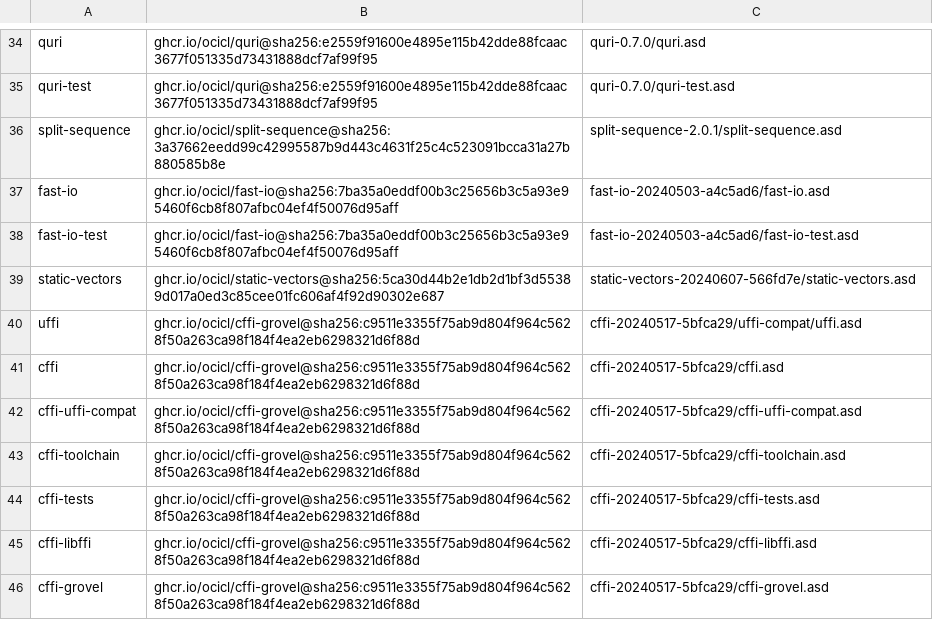
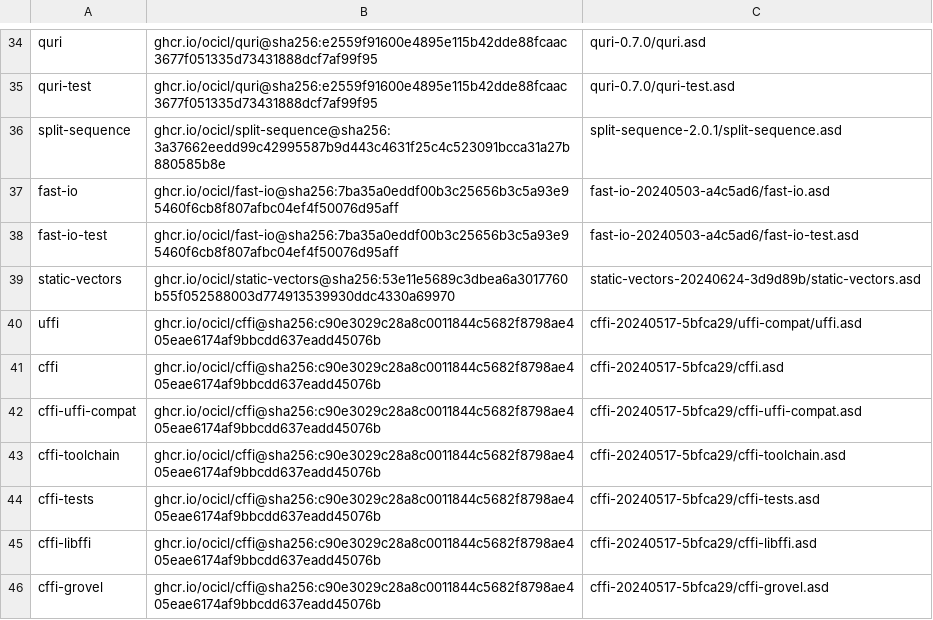
Before and after one commit to atgreen/scandy, a CSV file: systems.csv, drawn as a sheet; only a part is shown, gaps mark what is left out; the diff covers the shown part only.

```diff
--- a/systems.csv
+++ b/systems.csv
@@ -38,9 +38,9 @@ fast-io, ghcr.io/ocicl/fast-io@sha256:7ba35a0eddf00b3c25656b3c5a93e95460f6cb8f80
 fast-io-test, ghcr.io/ocicl/fast-io@sha256:7ba35a0eddf00b3c25656b3c5a93e95460f6cb8f807afbc04ef4f50076d95aff, fast-io-20240503-a4c5ad6/fast-io-test.asd
-static-vectors, ghcr.io/ocicl/static-vectors@sha256:5ca30d44b2e1db2d1bf3d55389d017a0ed3c85cee01fc606af4f92d90302e687, static-vectors-20240607-566fd7e/static-vectors.asd
-uffi, ghcr.io/ocicl/cffi-grovel@sha256:c9511e3355f75ab9d804f964c5628f50a263ca98f184f4ea2eb6298321d6f88d, cffi-20240517-5bfca29/uffi-compat/uffi.asd
-cffi, ghcr.io/ocicl/cffi-grovel@sha256:c9511e3355f75ab9d804f964c5628f50a263ca98f184f4ea2eb6298321d6f88d, cffi-20240517-5bfca29/cffi.asd
-cffi-uffi-compat, ghcr.io/ocicl/cffi-grovel@sha256:c9511e3355f75ab9d804f964c5628f50a263ca98f184f4ea2eb6298321d6f88d, cffi-20240517-5bfca29/cffi-uffi-compat.asd
-cffi-toolchain, ghcr.io/ocicl/cffi-grovel@sha256:c9511e3355f75ab9d804f964c5628f50a263ca98f184f4ea2eb6298321d6f88d, cffi-20240517-5bfca29/cffi-toolchain.asd
-cffi-tests, ghcr.io/ocicl/cffi-grovel@sha256:c9511e3355f75ab9d804f964c5628f50a263ca98f184f4ea2eb6298321d6f88d, cffi-20240517-5bfca29/cffi-tests.asd
-cffi-libffi, ghcr.io/ocicl/cffi-grovel@sha256:c9511e3355f75ab9d804f964c5628f50a263ca98f184f4ea2eb6298321d6f88d, cffi-20240517-5bfca29/cffi-libffi.asd
-cffi-grovel, ghcr.io/ocicl/cffi-grovel@sha256:c9511e3355f75ab9d804f964c5628f50a263ca98f184f4ea2eb6298321d6f88d, cffi-20240517-5bfca29/cffi-grovel.asd
+static-vectors, ghcr.io/ocicl/static-vectors@sha256:53e11e5689c3dbea6a3017760b55f052588003d774913539930ddc4330a69970, static-vectors-20240624-3d9d89b/static-vectors.asd
+uffi, ghcr.io/ocicl/cffi@sha256:c90e3029c28a8c0011844c5682f8798ae405eae6174af9bbcdd637eadd45076b, cffi-20240517-5bfca29/uffi-compat/uffi.asd
+cffi, ghcr.io/ocicl/cffi@sha256:c90e3029c28a8c0011844c5682f8798ae405eae6174af9bbcdd637eadd45076b, cffi-20240517-5bfca29/cffi.asd
+cffi-uffi-compat, ghcr.io/ocicl/cffi@sha256:c90e3029c28a8c0011844c5682f8798ae405eae6174af9bbcdd637eadd45076b, cffi-20240517-5bfca29/cffi-uffi-compat.asd
+cffi-toolchain, ghcr.io/ocicl/cffi@sha256:c90e3029c28a8c0011844c5682f8798ae405eae6174af9bbcdd637eadd45076b, cffi-20240517-5bfca29/cffi-toolchain.asd
+cffi-tests, ghcr.io/ocicl/cffi@sha256:c90e3029c28a8c0011844c5682f8798ae405eae6174af9bbcdd637eadd45076b, cffi-20240517-5bfca29/cffi-tests.asd
+cffi-libffi, ghcr.io/ocicl/cffi@sha256:c90e3029c28a8c0011844c5682f8798ae405eae6174af9bbcdd637eadd45076b, cffi-20240517-5bfca29/cffi-libffi.asd
+cffi-grovel, ghcr.io/ocicl/cffi@sha256:c90e3029c28a8c0011844c5682f8798ae405eae6174af9bbcdd637eadd45076b, cffi-20240517-5bfca29/cffi-grovel.asd
```
Also changed, not shown: 17 removed rows, 4 moved rows and 35 edited cells elsewhere in this file, 3 other files.
